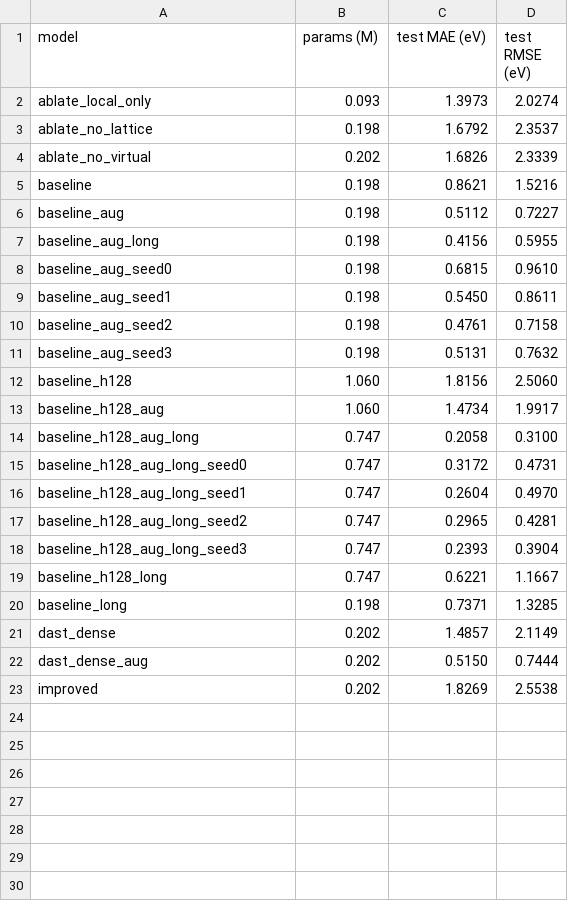
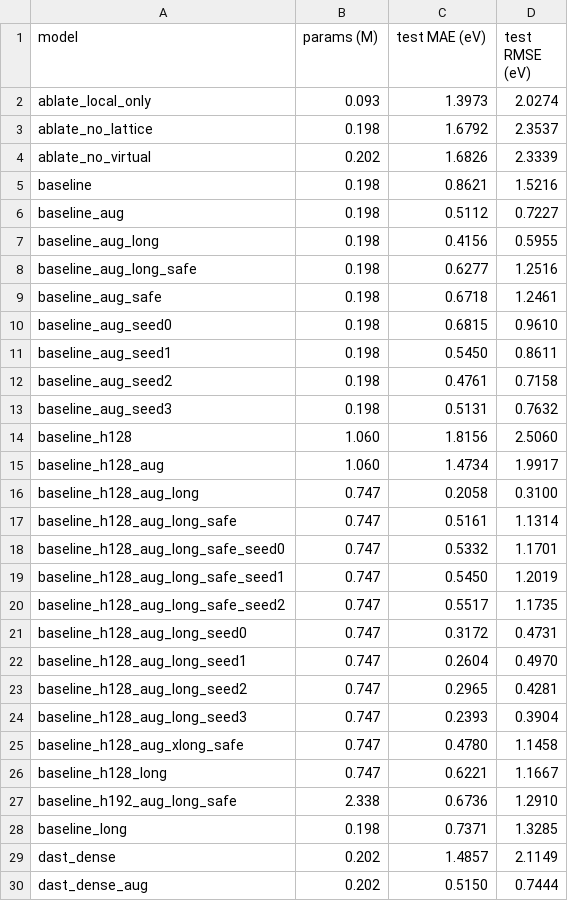
Before and after one commit to chimeraHHH/2d-defect-dast, a TSV file: paper/figures/metrics_table.tsv, drawn as a sheet; only a part is shown; the shorter side is filled out with more unchanged rows; the diff names each change by its address in the sheet, - before the commit and + after, or states it on an @@ line.

Commit message:
feat: 重新生成 figures + PDF (honest 3 配置 highlight)

```diff
--- a/paper/figures/metrics_table.tsv
+++ b/paper/figures/metrics_table.tsv
+row 8: baseline_aug_long_safe | 0.198 | 0.6277 | 1.2516
+row 9: baseline_aug_safe | 0.198 | 0.6718 | 1.2461
+row 17: baseline_h128_aug_long_safe | 0.747 | 0.5161 | 1.1314
+row 18: baseline_h128_aug_long_safe_seed0 | 0.747 | 0.5332 | 1.1701
+row 19: baseline_h128_aug_long_safe_seed1 | 0.747 | 0.5450 | 1.2019
+row 20: baseline_h128_aug_long_safe_seed2 | 0.747 | 0.5517 | 1.1735
+row 25: baseline_h128_aug_xlong_safe | 0.747 | 0.4780 | 1.1458
+row 27: baseline_h192_aug_long_safe | 2.338 | 0.6736 | 1.2910
```
Also changed, not shown: 16 other files.
